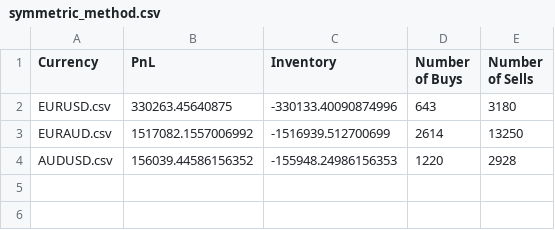
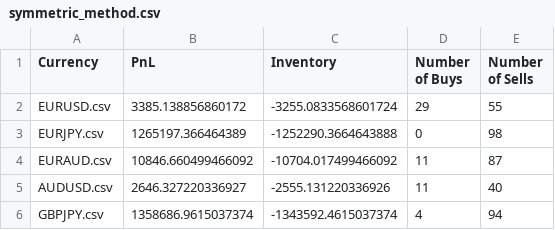
Before and after one commit to hunchobuncho/FINS3666MarketMakingStrategy, a CSV file: symmetric_method.csv, drawn as a sheet.

```diff
--- a/symmetric_method.csv
+++ b/symmetric_method.csv
@@ -1,4 +1,6 @@
 Currency,PnL,Inventory,Number of Buys,Number of Sells
-EURUSD.csv,330263.45640875,-330133.40090874996,643,3180
-EURAUD.csv,1517082.1557006992,-1516939.512700699,2614,13250
-AUDUSD.csv,156039.44586156352,-155948.24986156353,1220,2928
+EURUSD.csv,3385.138856860172,-3255.0833568601724,29,55
+EURJPY.csv,1265197.366464389,-1252290.3664643888,0,98
+EURAUD.csv,10846.660499466092,-10704.017499466092,11,87
+AUDUSD.csv,2646.327220336927,-2555.131220336926,11,40
+GBPJPY.csv,1358686.9615037374,-1343592.4615037374,4,94
```
Also changed, not shown: inventory_method.csv, 3 other files.
